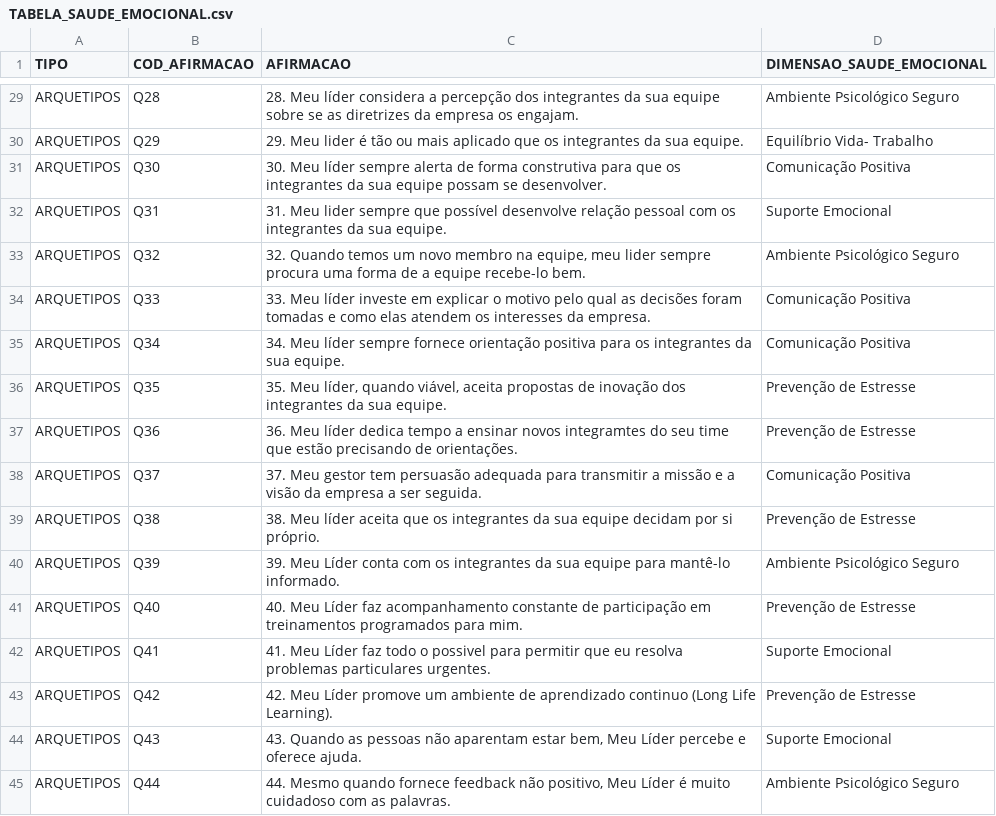
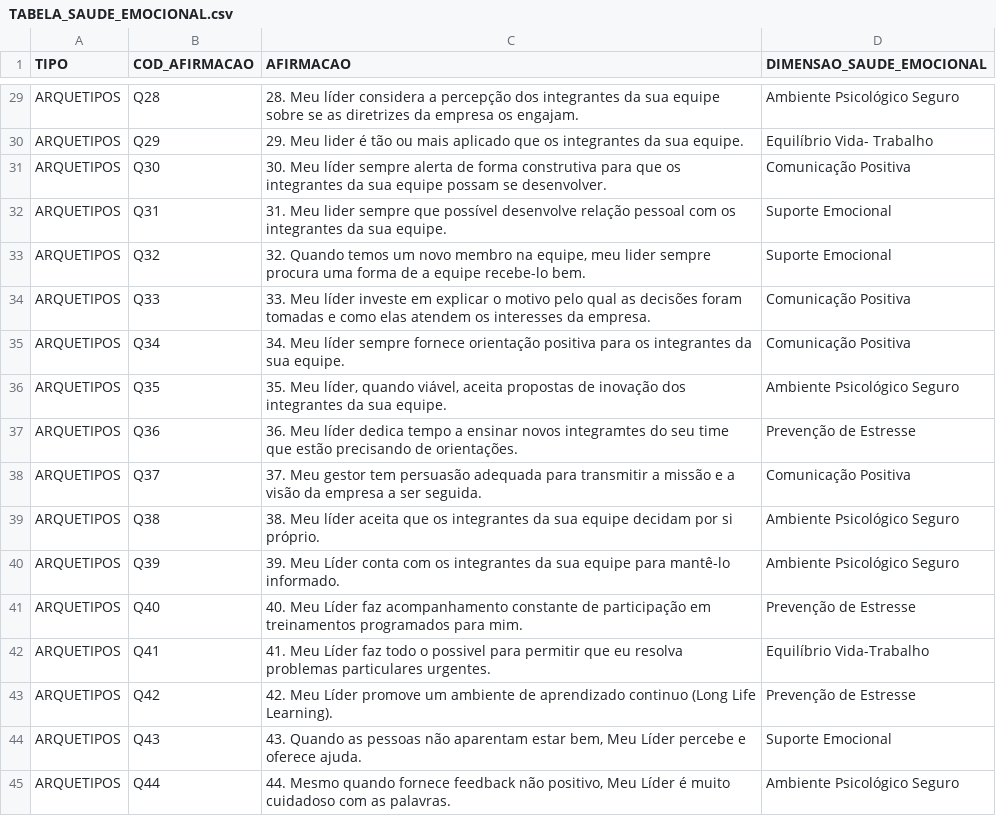
Before and after one commit to mar-ramosesteves/leader-track-dashboard, a CSV file: TABELA_SAUDE_EMOCIONAL.csv, drawn as a sheet; only a part is shown, gaps mark what is left out; the diff covers the shown part only.

```diff
--- a/TABELA_SAUDE_EMOCIONAL.csv
+++ b/TABELA_SAUDE_EMOCIONAL.csv
@@ -32,12 +32,12 @@ ARQUETIPOS;Q30;30. Meu líder sempre alerta de forma construtiva para que os int
 ARQUETIPOS;Q31;31. Meu lider sempre que possível desenvolve relação pessoal com os integrantes da sua equipe.;Suporte Emocional
-ARQUETIPOS;Q32;32. Quando temos um novo membro na equipe, meu lider sempre procura uma forma de a equipe recebe-lo bem.;Ambiente Psicológico Seguro
+ARQUETIPOS;Q32;32. Quando temos um novo membro na equipe, meu lider sempre procura uma forma de a equipe recebe-lo bem.;Suporte Emocional
 ARQUETIPOS;Q33;33. Meu líder investe em explicar o motivo pelo qual as decisões foram tomadas e como elas atendem os interesses da empresa.;Comunicação Positiva
 ARQUETIPOS;Q34;34. Meu líder sempre fornece orientação positiva para os integrantes da sua equipe.;Comunicação Positiva
-ARQUETIPOS;Q35;35. Meu líder, quando viável, aceita propostas de inovação dos integrantes da sua equipe.;Prevenção de Estresse
+ARQUETIPOS;Q35;35. Meu líder, quando viável, aceita propostas de inovação dos integrantes da sua equipe.;Ambiente Psicológico Seguro
 ARQUETIPOS;Q36;36. Meu líder dedica tempo a ensinar novos integramtes do seu time que estão precisando de orientações.;Prevenção de Estresse
 ARQUETIPOS;Q37;37. Meu gestor tem persuasão adequada para transmitir a missão e a visão da empresa a ser seguida.;Comunicação Positiva
-ARQUETIPOS;Q38;38. Meu líder aceita que os integrantes da sua equipe decidam por si próprio.;Prevenção de Estresse
+ARQUETIPOS;Q38;38. Meu líder aceita que os integrantes da sua equipe decidam por si próprio.;Ambiente Psicológico Seguro
 ARQUETIPOS;Q39;39. Meu Líder conta com os integrantes da sua equipe para mantê-lo informado.;Ambiente Psicológico Seguro
 ARQUETIPOS;Q40;40. Meu Líder faz acompanhamento constante de participação em treinamentos programados para mim.;Prevenção de Estresse
-ARQUETIPOS;Q41;41. Meu Líder faz todo o possivel para permitir que eu resolva problemas particulares urgentes.;Suporte Emocional
+ARQUETIPOS;Q41;41. Meu Líder faz todo o possivel para permitir que eu resolva problemas particulares urgentes.;Equilíbrio Vida-Trabalho
 ARQUETIPOS;Q42;42. Meu Líder promove um ambiente de aprendizado continuo (Long Life Learning).;Prevenção de Estresse
```
Also changed, not shown: 20 edited cells elsewhere in this file.
